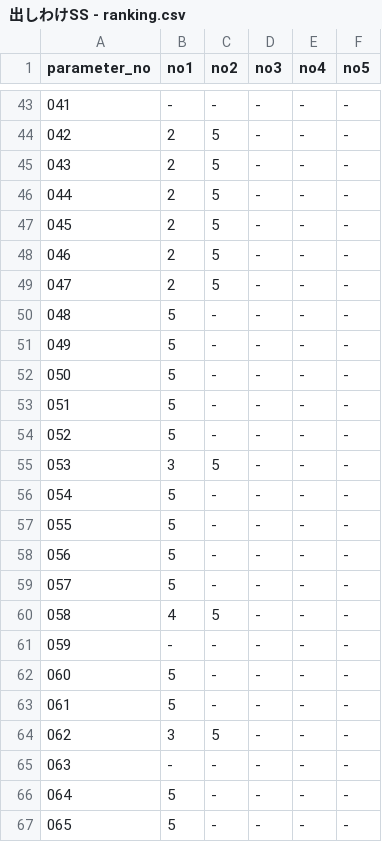
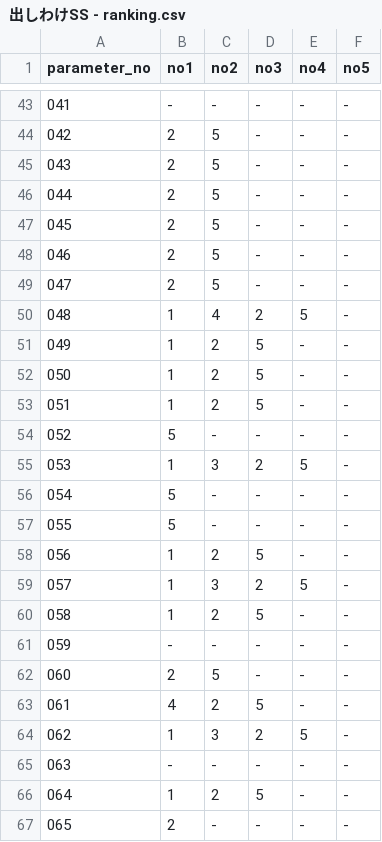
Before and after one commit to sennaoyuki/format_Site_2_-structure, a CSV file: public/data/出しわけSS - ranking.csv, drawn as a sheet; only a part is shown, gaps mark what is left out; the diff covers the shown part only.

```diff
--- a/public/data/出しわけSS - ranking.csv
+++ b/public/data/出しわけSS - ranking.csv
@@ -49,19 +49,19 @@ parameter_no,no1,no2,no3,no4,no5
 047,2,5,-,-,-
-048,5,-,-,-,-
-049,5,-,-,-,-
-050,5,-,-,-,-
-051,5,-,-,-,-
+048,1,4,2,5,-
+049,1,2,5,-,-
+050,1,2,5,-,-
+051,1,2,5,-,-
 052,5,-,-,-,-
-053,3,5,-,-,-
+053,1,3,2,5,-
 054,5,-,-,-,-
 055,5,-,-,-,-
-056,5,-,-,-,-
-057,5,-,-,-,-
-058,4,5,-,-,-
+056,1,2,5,-,-
+057,1,3,2,5,-
+058,1,2,5,-,-
 059,-,-,-,-,-
-060,5,-,-,-,-
-061,5,-,-,-,-
-062,3,5,-,-,-
+060,2,5,-,-,-
+061,4,2,5,-,-
+062,1,3,2,5,-
 063,-,-,-,-,-
-064,5,-,-,-,-
-065,5,-,-,-,-
+064,1,2,5,-,-
+065,2,-,-,-,-
```
Also changed, not shown: 98 edited cells elsewhere in this file, clinic_complete_data.csv, public/data/出しわけSS - store_view.csv, 2 other files.
